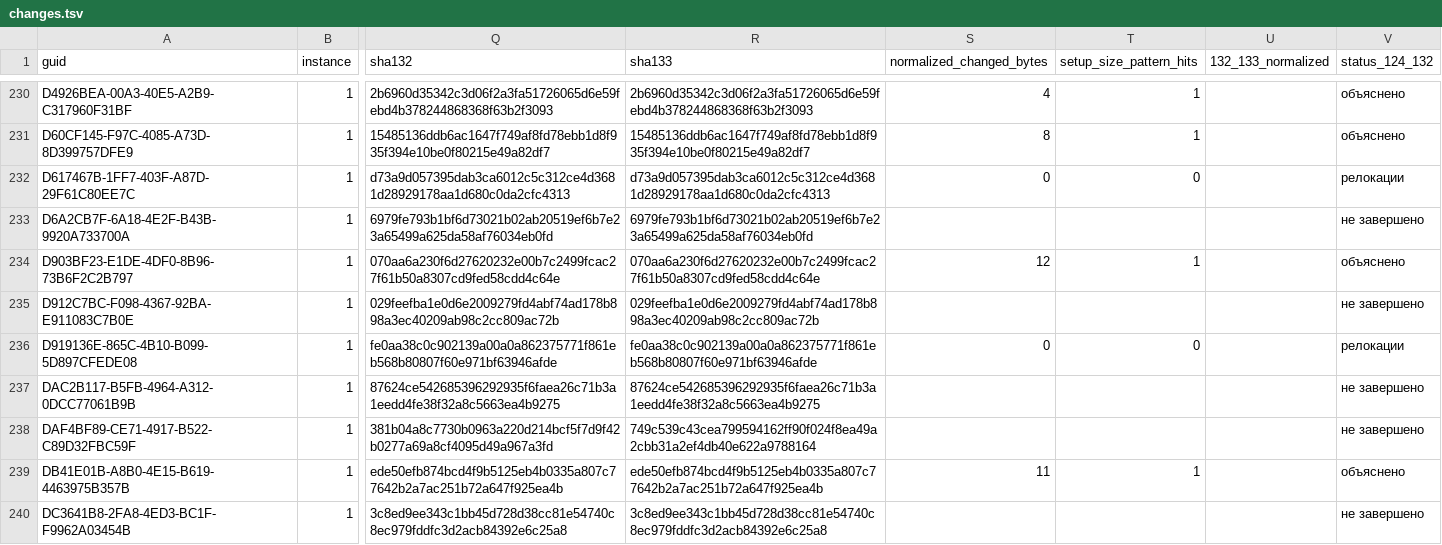
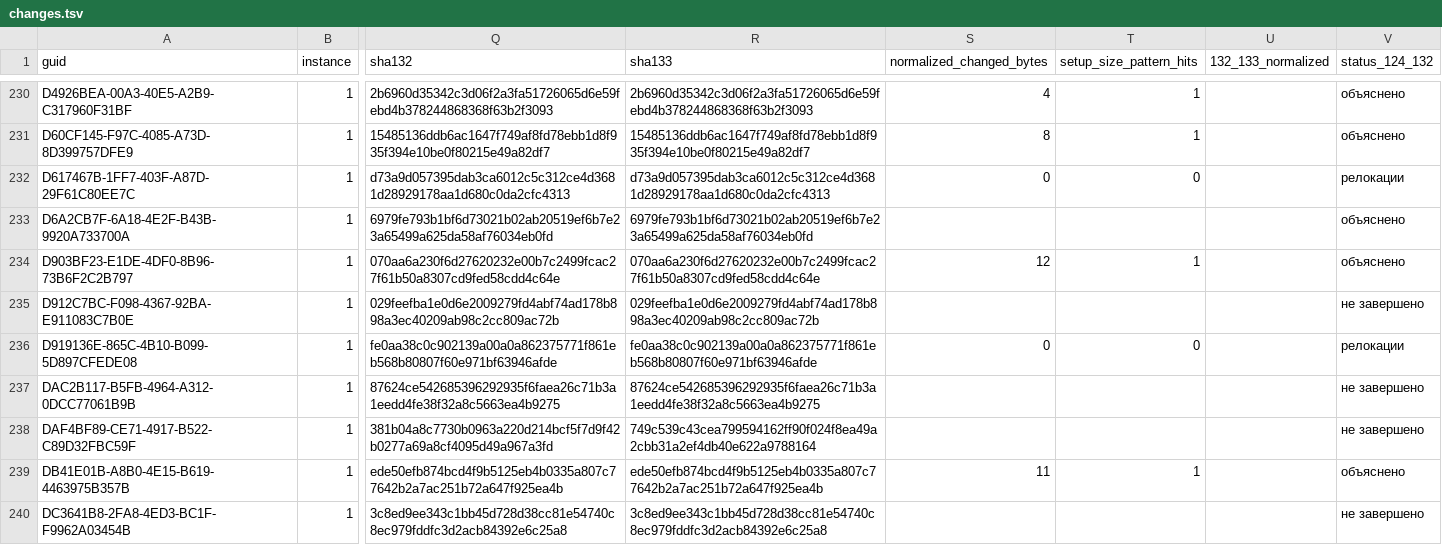
Before and after one commit to kaaburgh/public-research, a TSV file: lenovo-m75n-bios-audit/data/changes.tsv, drawn as a sheet; only a part is shown, gaps mark what is left out; the diff names each change by its address in the sheet, - before the commit and + after, or states it on an @@ line.

```diff
--- a/lenovo-m75n-bios-audit/data/changes.tsv
+++ b/lenovo-m75n-bios-audit/data/changes.tsv
-V233 (status_124_132): не завершено
+V233 (status_124_132): объяснено
```
Also changed, not shown: lenovo-m75n-bios-audit/data/inventory.tsv, lenovo-m75n-bios-audit/data/p2-public.tsv, 6 other files.
